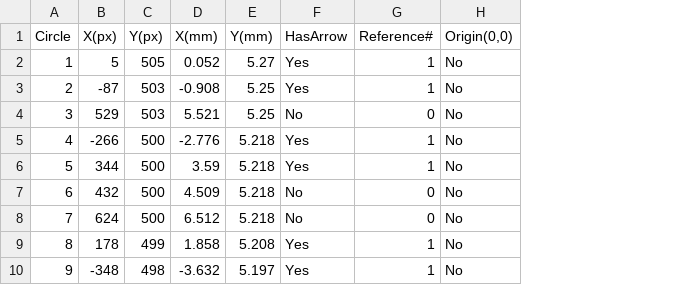
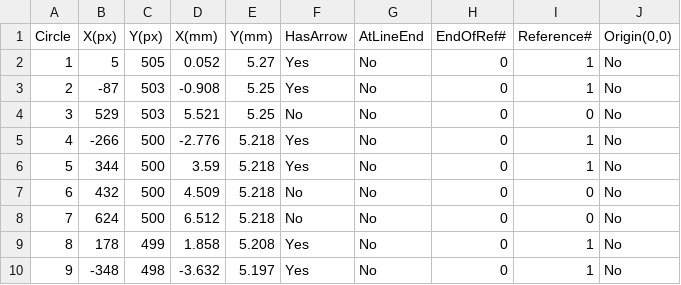
Before and after one commit to Jeet009/shopify, a CSV file: output/drawing_coordinates.csv, drawn as a sheet; only a part is shown; the diff names each change by its address in the sheet, - before the commit and + after, or states it on an @@ line.

```diff
--- a/output/drawing_coordinates.csv
+++ b/output/drawing_coordinates.csv
+column G (AtLineEnd), rows 2-10: all No
+column H (EndOfRef#), rows 2-10: all 0
```
Also changed, not shown: 4 other files.
